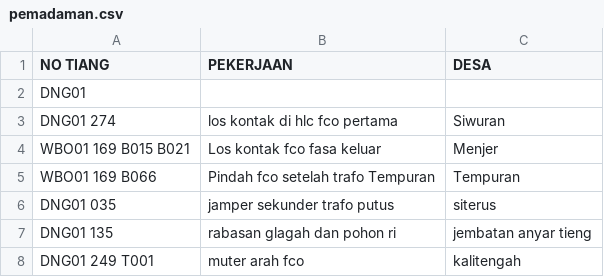
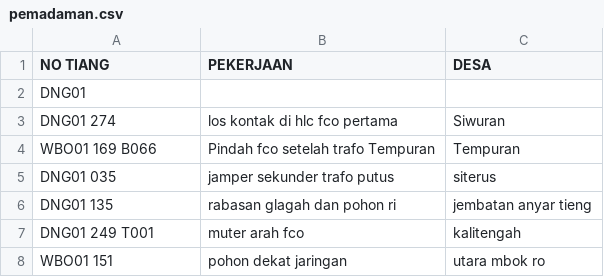
Before and after one commit to zaidhidayat/web, a CSV file: pemadaman.csv, drawn as a sheet; only a part is shown; the shorter side is filled out with more unchanged rows.

Commit message:
Update pemadaman.csv

```diff
--- a/pemadaman.csv
+++ b/pemadaman.csv
@@ -3,3 +3,2 @@ DNG01,,
 DNG01 274,los kontak di hlc fco pertama,Siwuran
-WBO01 169 B015 B021,Los kontak fco fasa keluar,Menjer
 WBO01 169 B066,Pindah fco setelah trafo Tempuran,Tempuran
```
